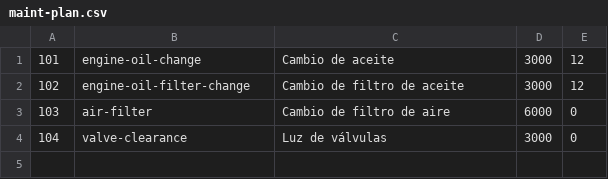
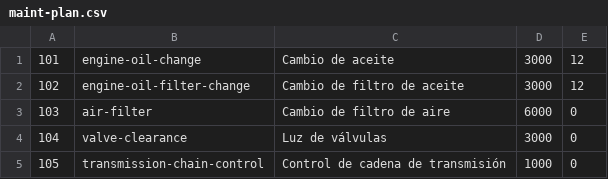
Before and after one commit to hgdeoro/motogarage-contents, a CSV file: honda-nx4/maint-plan.csv, drawn as a sheet; the diff names each change by its address in the sheet, - before the commit and + after, or states it on an @@ line.

Commit message:
Agrega control de cadena de transmision

```diff
--- a/honda-nx4/maint-plan.csv
+++ b/honda-nx4/maint-plan.csv
+row 5: 105 | transmission-chain-control | Control de cadena de transmisión | 1000 | 0
```
